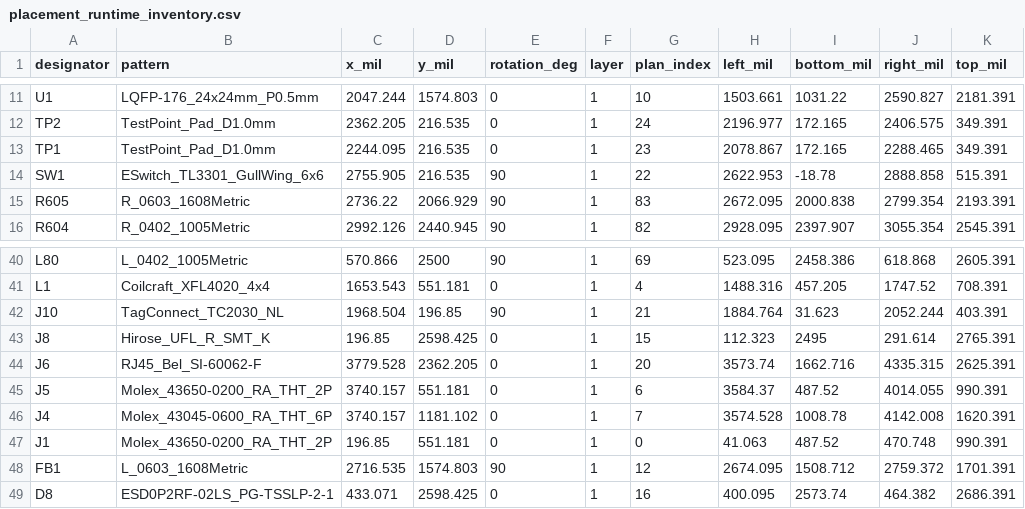
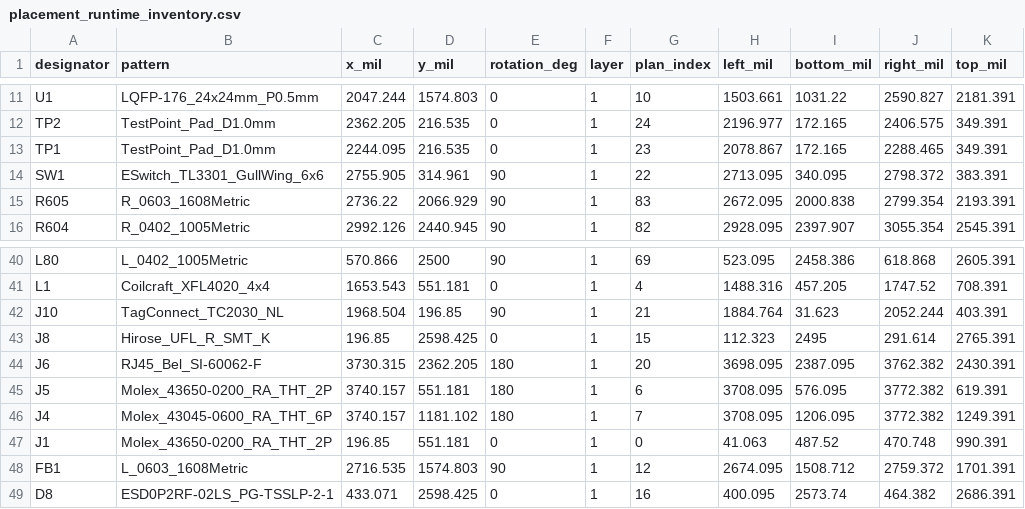
Before and after one commit to skif-ops/RLS_Head, a CSV file: hardware/system_carrier/altium/placement/placement_runtime_inventory.csv, drawn as a sheet; only a part is shown, gaps mark what is left out.

Commit message:
feat(altium): gate connection integrity

```diff
--- a/hardware/system_carrier/altium/placement/placement_runtime_inventory.csv
+++ b/hardware/system_carrier/altium/placement/placement_runtime_inventory.csv
@@ -13,3 +13,3 @@ designator,pattern,x_mil,y_mil,rotation_deg,layer,plan_index,left_mil,bottom_mil
 "TP1","TestPoint_Pad_D1.0mm",2244.095,216.535,0,1,23,2078.867,172.165,2288.465,349.391
-"SW1","ESwitch_TL3301_GullWing_6x6",2755.905,216.535,90,1,22,2622.953,-18.78,2888.858,515.391
+"SW1","ESwitch_TL3301_GullWing_6x6",2755.905,314.961,90,1,22,2713.095,340.095,2798.372,383.391
 "R605","R_0603_1608Metric",2736.22,2066.929,90,1,83,2672.095,2000.838,2799.354,2193.391
@@ -43,5 +43,5 @@ designator,pattern,x_mil,y_mil,rotation_deg,layer,plan_index,left_mil,bottom_mil
 "J8","Hirose_UFL_R_SMT_K",196.85,2598.425,0,1,15,112.323,2495,291.614,2765.391
-"J6","RJ45_Bel_SI-60062-F",3779.528,2362.205,0,1,20,3573.74,1662.716,4335.315,2625.391
-"J5","Molex_43650-0200_RA_THT_2P",3740.157,551.181,0,1,6,3584.37,487.52,4014.055,990.391
-"J4","Molex_43045-0600_RA_THT_6P",3740.157,1181.102,0,1,7,3574.528,1008.78,4142.008,1620.391
+"J6","RJ45_Bel_SI-60062-F",3730.315,2362.205,180,1,20,3698.095,2387.095,3762.382,2430.391
+"J5","Molex_43650-0200_RA_THT_2P",3740.157,551.181,180,1,6,3708.095,576.095,3772.382,619.391
+"J4","Molex_43045-0600_RA_THT_6P",3740.157,1181.102,180,1,7,3708.095,1206.095,3772.382,1249.391
 "J1","Molex_43650-0200_RA_THT_2P",196.85,551.181,0,1,0,41.063,487.52,470.748,990.391
```
Also changed, not shown: 16 other files.
